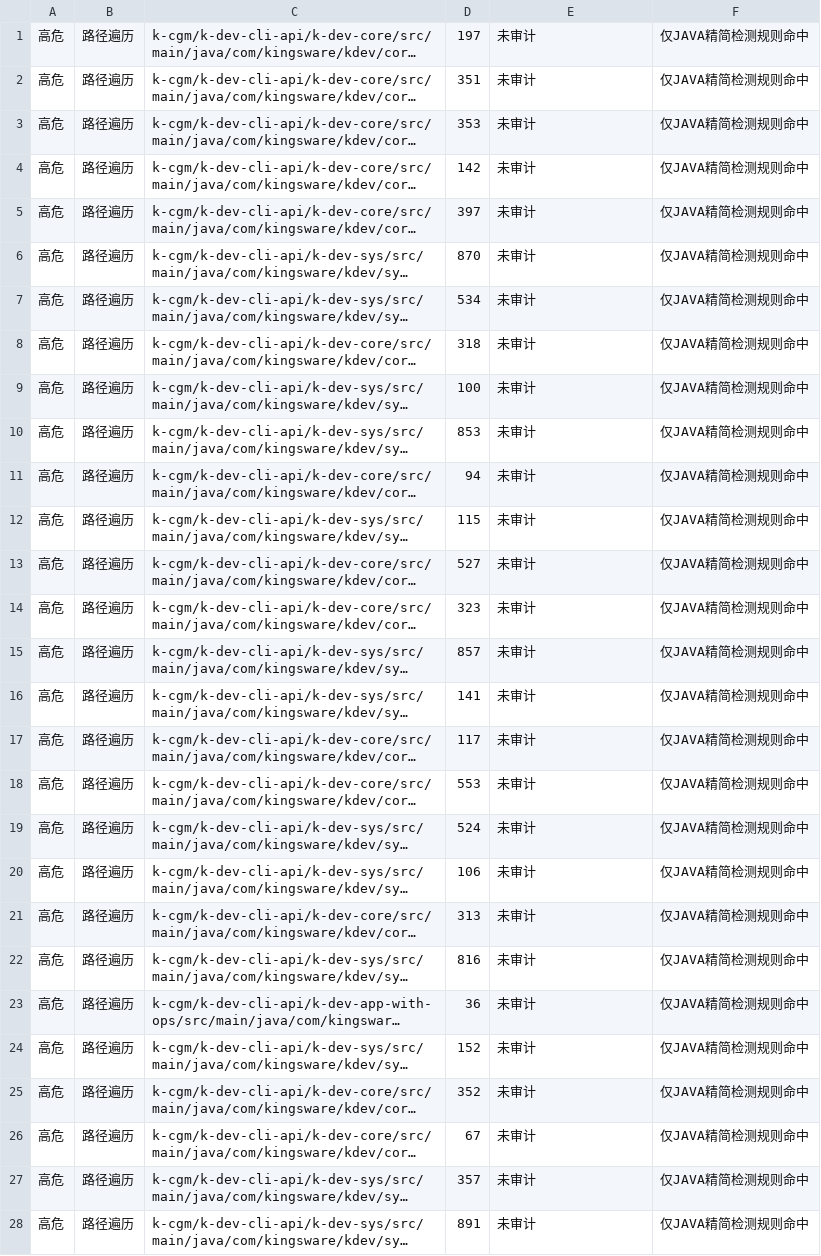
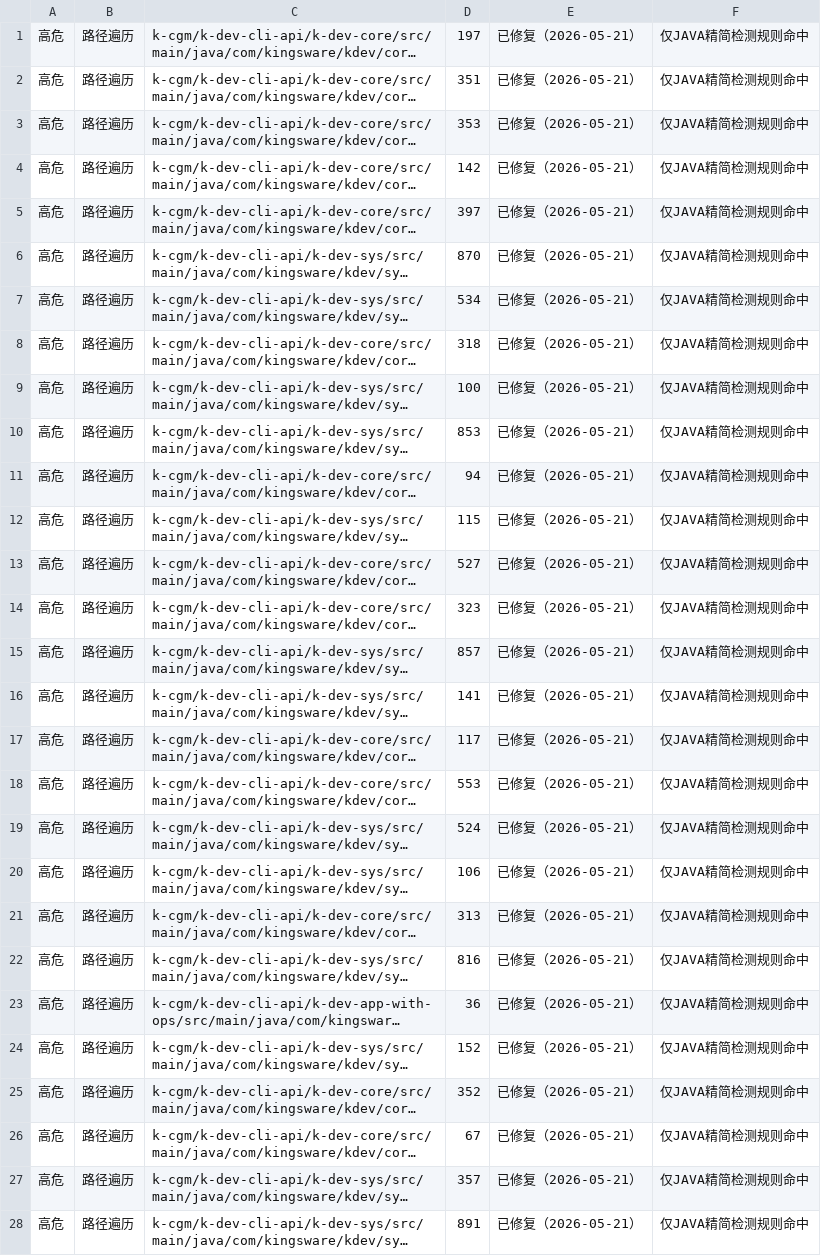
Before and after one commit to onlycp/k-pine, a CSV file: security_reports/20260521/漏洞清单_去重.csv, drawn as a sheet; only a part is shown; long unchanged cells end in …; the diff covers the shown part only; the diff names each change by its address in the sheet, - before the commit and + after, or states it on an @@ line.

```diff
--- a/security_reports/20260521/漏洞清单_去重.csv
+++ b/security_reports/20260521/漏洞清单_去重.csv
-E1:E28: 未审计
+E1:E28: 已修复（2026-05-21）
```
Also changed, not shown: 50 edited cells elsewhere in this file, security_reports/20260521/漏洞清单_去重_含代码.csv, 1 other file.
